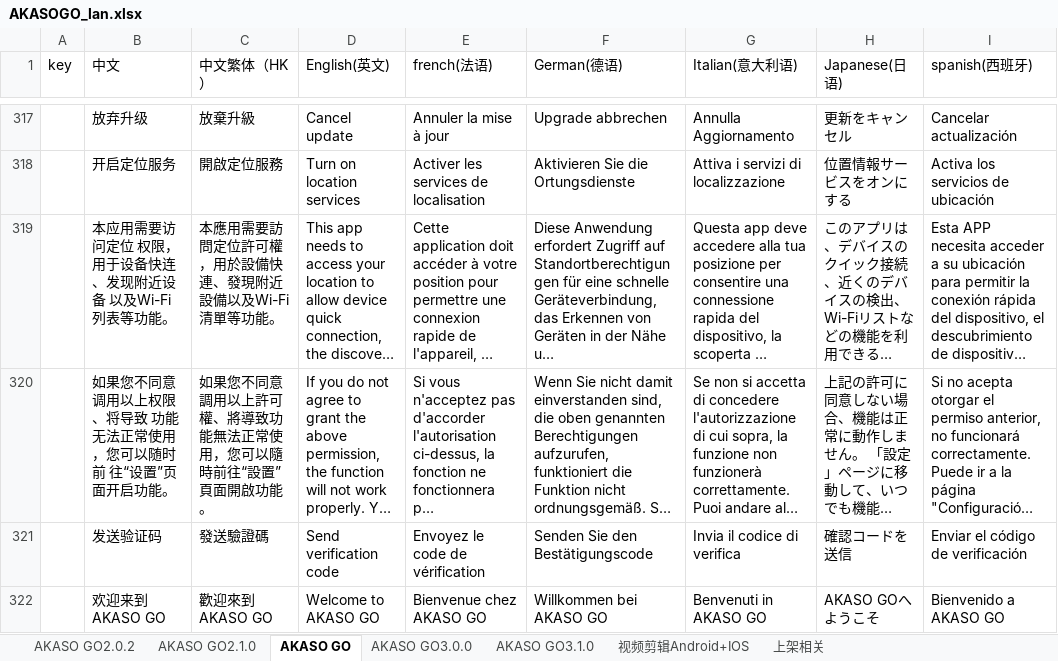
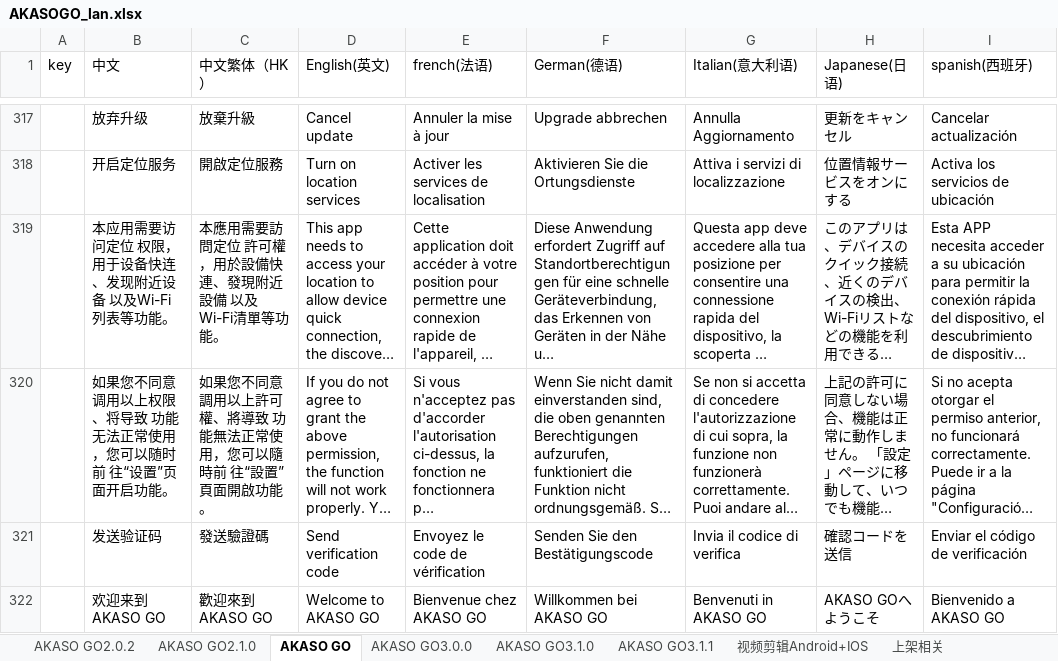
Before and after one commit to keroushe/Localizable-Language, an Excel workbook: iOS/excel2String/AKASOGO_lan.xlsx, sheet AKASO GO, drawn as a sheet; only a part is shown, gaps mark what is left out; long unchanged cells end in …; values as stored, in another font and other column widths than the file's, no cell formats; the diff names each change by its address in the sheet, - before the commit and + after, or states it on an @@ line.

```diff
--- a/iOS/excel2String/AKASOGO_lan.xlsx (sheet AKASO GO)
+++ b/iOS/excel2String/AKASOGO_lan.xlsx (sheet AKASO GO)
+sheet tab: AKASO GO3.1.1
-C319 (中文繁体（HK）): 本應用需要訪問定位許可權，用於設備快連、發現附近設備以及Wi-Fi清單等功能。
+C319 (中文繁体（HK）): 本應用需要訪問定位 許可權，用於設備快連、發現附近設備 以及Wi-Fi清單等功能。
-C320 (中文繁体（HK）): 如果您不同意調用以上許可權、將導致功能無法正常使用，您可以隨時前往“設置”頁面開啟功能。
+C320 (中文繁体（HK）): 如果您不同意調用以上許可權、將導致 功能無法正常使用，您可以隨時前 往“設置”頁面開啟功能。
```
Also changed, not shown: sheet AKASO GO3.0.0, sheet 视频剪辑Android+IOS, sheet AKASO GO3.1.0, sheet 上架相关, sheet AKASO GO2.0.2, sheet AKASO GO2.1.0, cell formats, 4 other files.
